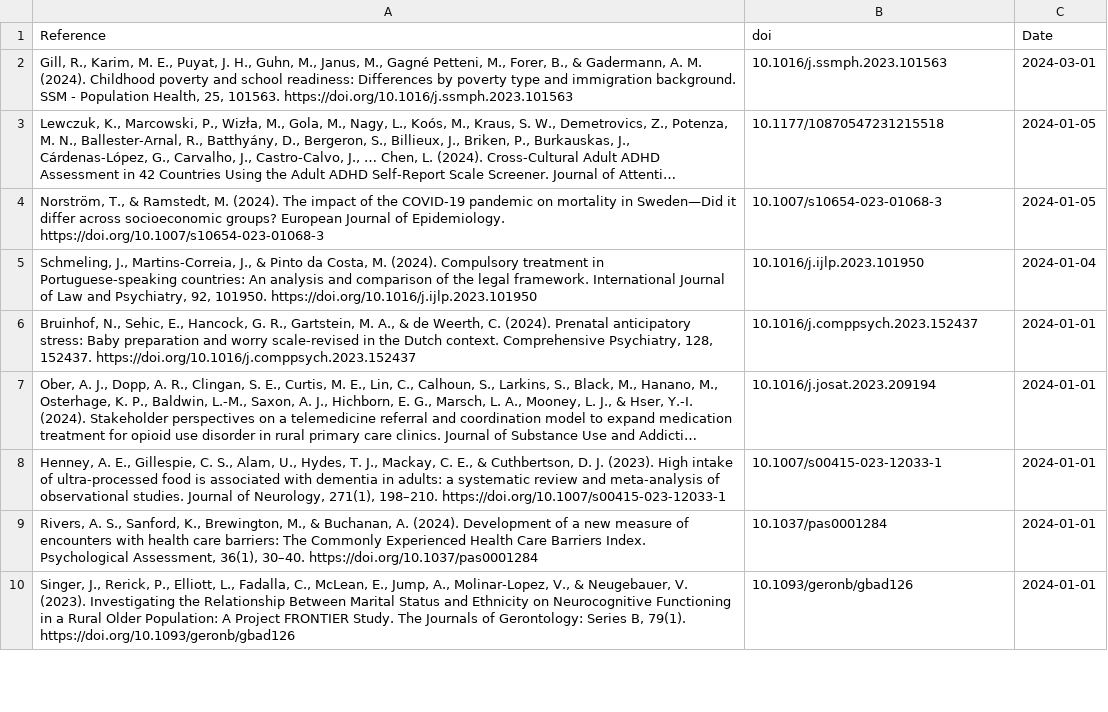
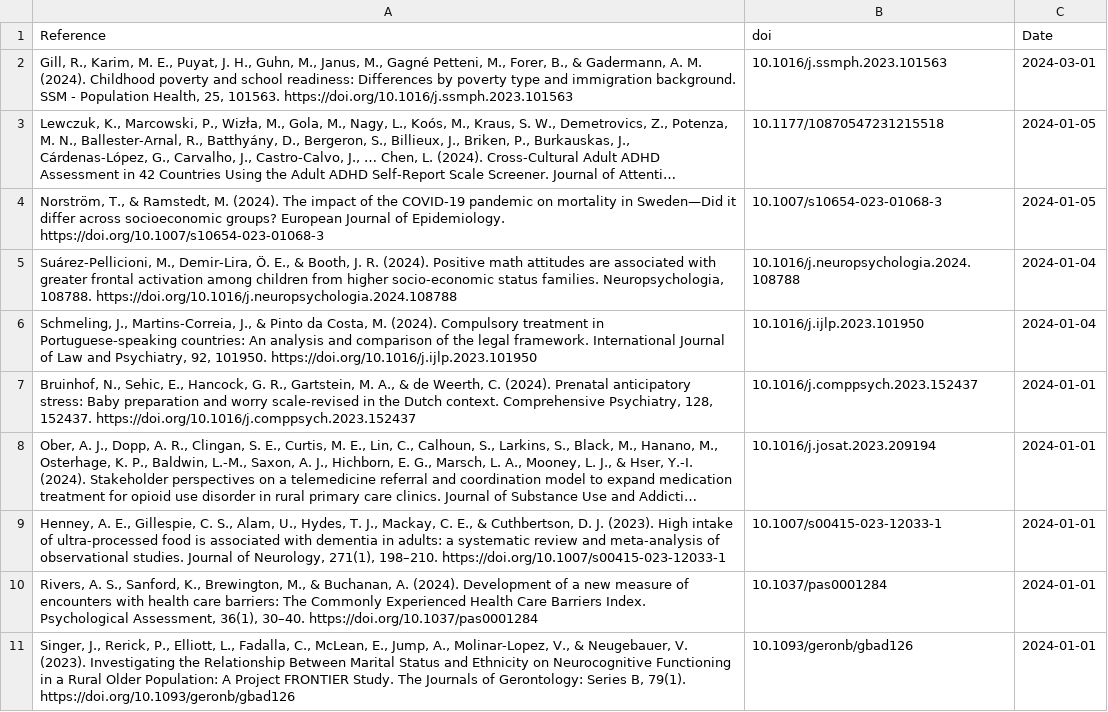
Before and after one commit to FedeGiovannetti/SESNeuroscienceRefs, a CSV file: SESneuroscienceRefs/Data/references_pubmed_ ((socioeconomic status) OR (poverty)) AND (neuroscience) .csv, drawn as a sheet; only a part is shown; long unchanged cells end in …; the diff names each change by its address in the sheet, - before the commit and + after, or states it on an @@ line.

```diff
--- a/SESneuroscienceRefs/Data/references_pubmed_ ((socioeconomic status) OR (poverty)) AND (neuroscience) .csv
+++ b/SESneuroscienceRefs/Data/references_pubmed_ ((socioeconomic status) OR (poverty)) AND (neuroscience) .csv
+row 5: Suárez-Pellicioni, M., Demir-Lira, Ö. E., & Booth, J. R. (2024). Positive math attitudes are associated with greater frontal activation among children from higher socio-economic status families. Neuropsychologia, 108788. https://doi.org/10.1016/j.neuropsychologia.2024.108788 | 10.1016/j.neuropsychologia.2024.108788 | 2024-01-04
```
Also changed, not shown: SESneuroscienceRefs/Data/references_pubmed_ ((socioeconomic status) OR (poverty)) AND (brain) .csv.
